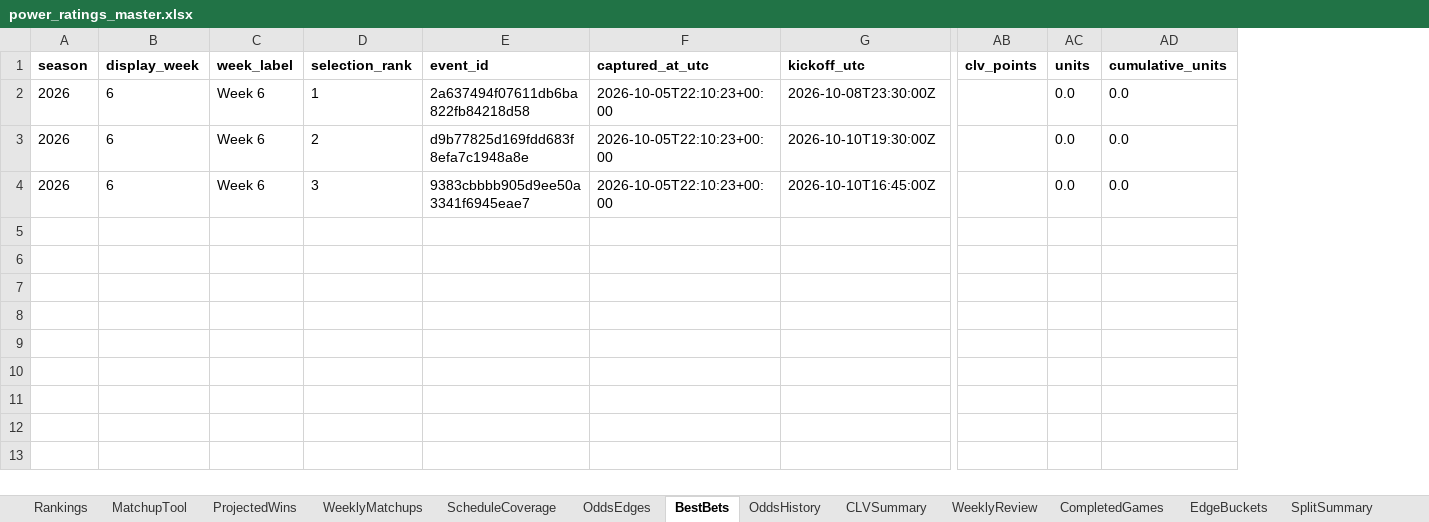
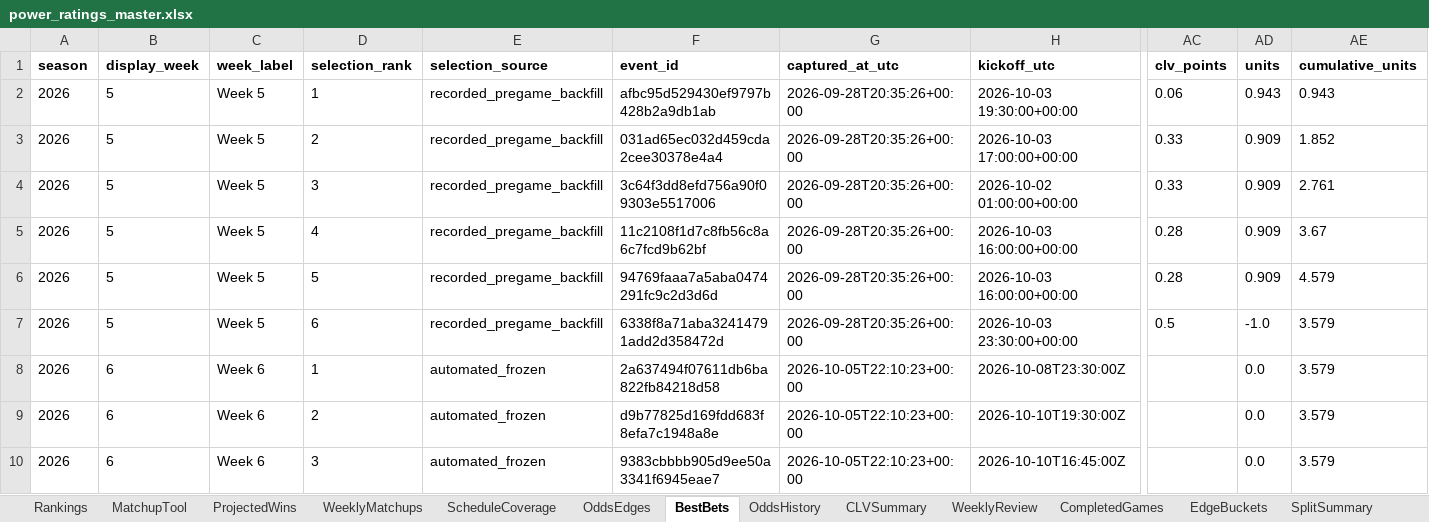
Before and after one commit to Niekamp22/College-Football-Power-Rankings, an Excel workbook: output/power_ratings_master.xlsx, sheet BestBets, drawn as a sheet; only a part is shown, gaps mark what is left out; values as stored, in another font and other column widths than the file's, no borders; addresses are those after the commit; rows hold the shown columns only; the diff names each change by its address in the sheet, - before the commit and + after, or states it on an @@ line.

Commit message:
Backfill Week 5 best bet results

```diff
--- a/output/power_ratings_master.xlsx (sheet BestBets)
+++ b/output/power_ratings_master.xlsx (sheet BestBets)
+column E (selection_source), rows 8-10: all automated_frozen
+row 2: 2026 | 5 | Week 5 | 1 | recorded_pregame_backfill | afbc95d529430ef9797b428b2a9db1ab | 2026-09-28T20:35:26+00:00 | 2026-10-03 19:30:00+00:00 | 0.06 | 0.943 | 0.943
+row 3: 2026 | 5 | Week 5 | 2 | recorded_pregame_backfill | 031ad65ec032d459cda2cee30378e4a4 | 2026-09-28T20:35:26+00:00 | 2026-10-03 17:00:00+00:00 | 0.33 | 0.909 | 1.852
+row 4: 2026 | 5 | Week 5 | 3 | recorded_pregame_backfill | 3c64f3dd8efd756a90f09303e5517006 | 2026-09-28T20:35:26+00:00 | 2026-10-02 01:00:00+00:00 | 0.33 | 0.909 | 2.761
+row 5: 2026 | 5 | Week 5 | 4 | recorded_pregame_backfill | 11c2108f1d7c8fb56c8a6c7fcd9b62bf | 2026-09-28T20:35:26+00:00 | 2026-10-03 16:00:00+00:00 | 0.28 | 0.909 | 3.67
+row 6: 2026 | 5 | Week 5 | 5 | recorded_pregame_backfill | 94769faaa7a5aba0474291fc9c2d3d6d | 2026-09-28T20:35:26+00:00 | 2026-10-03 16:00:00+00:00 | 0.28 | 0.909 | 4.579
+row 7: 2026 | 5 | Week 5 | 6 | recorded_pregame_backfill | 6338f8a71aba32414791add2d358472d | 2026-09-28T20:35:26+00:00 | 2026-10-03 23:30:00+00:00 | 0.5 | -1.0 | 3.579
-AE8:AE10 (cumulative_units): 0.0
+AE8:AE10 (cumulative_units): 3.579
```
Also changed, not shown: 6 other files.
